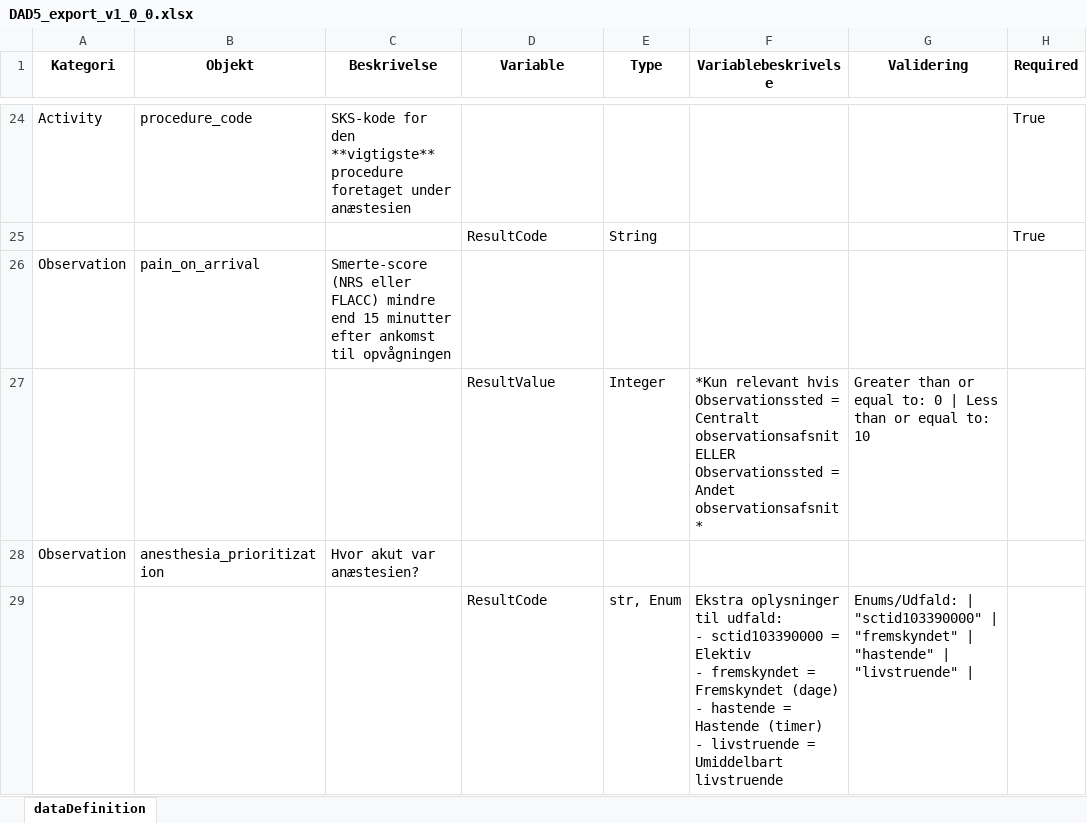
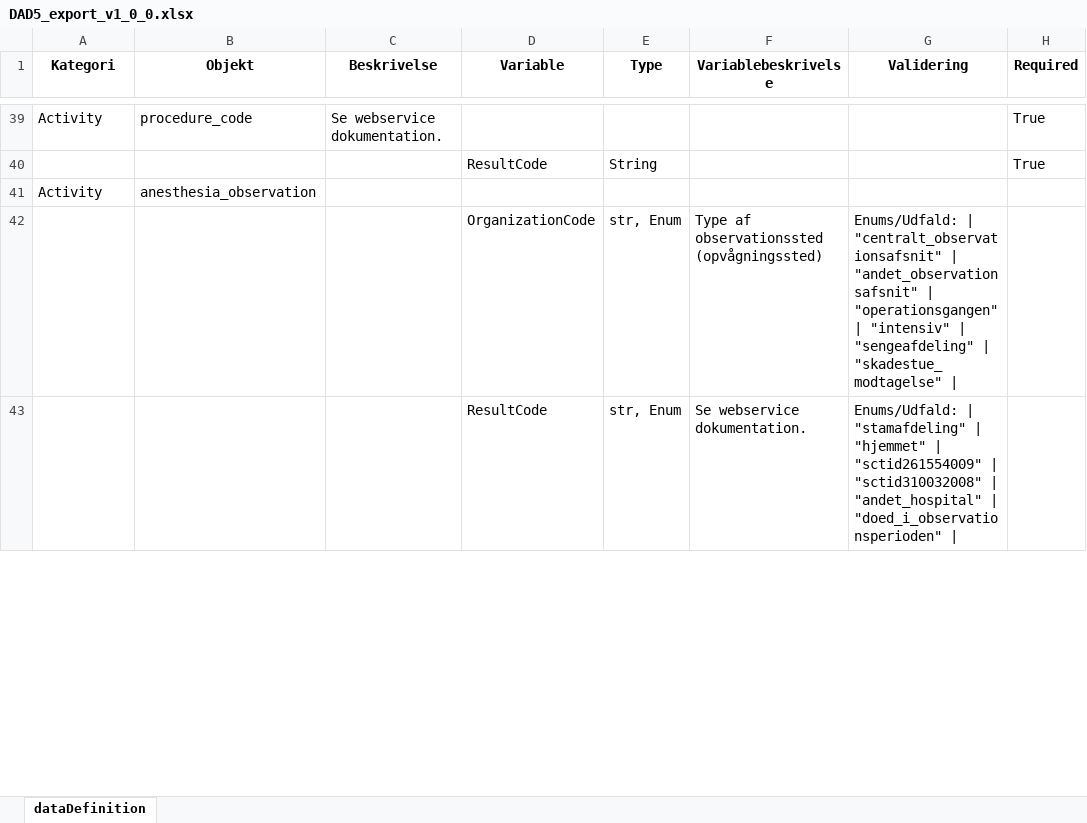
Before and after one commit to SUNDKdk/SundK.afdDI.Webservice.DAD5.Anaesthesia, an Excel workbook: DAD5_export_v1_0_0.xlsx, sheet dataDefinition, drawn as a sheet; only a part is shown, gaps mark what is left out; values as stored, in another font and other column widths than the file's, no borders; removed rows and columns are numbered as before the commit, all else as after; ↵ is a line break in a cell; the diff covers the shown part only; the diff names each change by its address in the sheet, - before the commit and + after, or states it on an @@ line.

```diff
--- a/DAD5_export_v1_0_0.xlsx (sheet dataDefinition)
+++ b/DAD5_export_v1_0_0.xlsx (sheet dataDefinition)
-C39 (Beskrivelse): SKS-kode for den **vigtigste** procedure foretaget under anæstesien
+C39 (Beskrivelse): Se webservice dokumentation.
-row 26: Observation | pain_on_arrival | Smerte-score (NRS eller FLACC) mindre end 15 minutter efter ankomst til opvågningen
-row 27:  |  |  | ResultValue | Integer | *Kun relevant hvis Observationssted = Centralt observationsafsnit ↵ ELLER ↵ Observationssted = Andet observationsafsnit* | Greater than or equal to: 0 | Less than or equal to: 10
-row 28: Observation | anesthesia_prioritization | Hvor akut var anæstesien?
@@ row 8 moved to row 41: Activity @@
@@ row 9 moved to row 42: OrganizationCode @@
-F43 (Variablebeskrivelse): Ekstra oplysninger til udfald: ↵ - sctid103390000 = Elektiv ↵ - fremskyndet = Fremskyndet (dage) ↵ - hastende = Hastende (timer) ↵ - livstruende = Umiddelbart livstruende
+F43 (Variablebeskrivelse): Se webservice dokumentation.
-G43 (Validering): Enums/Udfald: | "sctid103390000" | "fremskyndet" | "hastende" | "livstruende" |
+G43 (Validering): Enums/Udfald: | "stamafdeling" | "hjemmet" | "sctid261554009" | "sctid310032008" | "andet_hospital" | "doed_i_observationsperioden" |
```
Also changed, not shown: 19 added rows, 16 removed rows, 15 moved rows and 1 edited cell elsewhere in this sheet, 2 other files.
